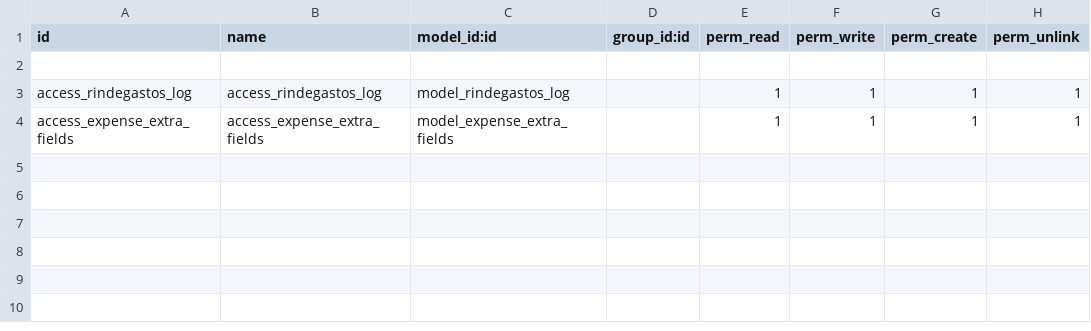
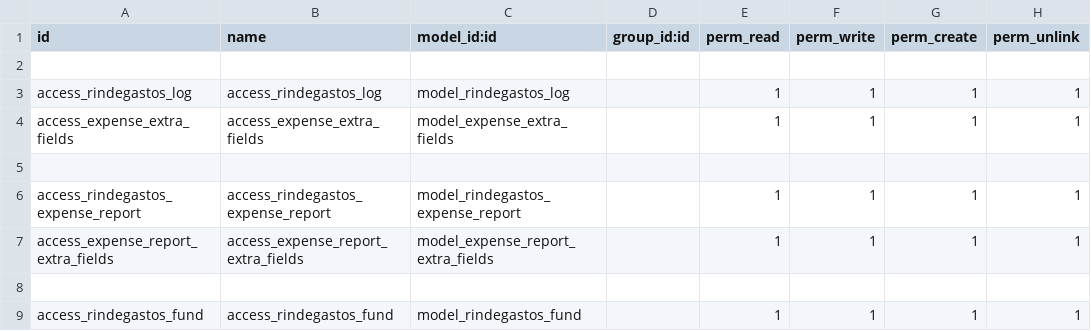
Before and after one commit to DesarrolloGACcl/desarrollo, a CSV file: addval_rindegastos/security/ir.model.access.csv, drawn as a sheet; the diff names each change by its address in the sheet, - before the commit and + after, or states it on an @@ line.

Commit message:
final adjustements to rindegastos and move api

```diff
--- a/addval_rindegastos/security/ir.model.access.csv
+++ b/addval_rindegastos/security/ir.model.access.csv
+row 5: (empty)
+row 6: access_rindegastos_expense_report | access_rindegastos_expense_report | model_rindegastos_expense_report |  | 1 | 1 | 1 | 1
+row 7: access_expense_report_extra_fields | access_expense_report_extra_fields | model_expense_report_extra_fields |  | 1 | 1 | 1 | 1
+row 8: (empty)
+row 9: access_rindegastos_fund | access_rindegastos_fund | model_rindegastos_fund |  | 1 | 1 | 1 | 1
```
Also changed, not shown: 30 other files.
